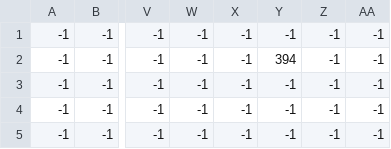
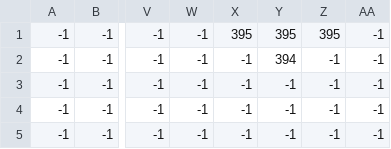
Before and after one commit to Magyar42/kingseeker, a CSV file: assets/map/001/map_Entities.csv, drawn as a sheet; only a part is shown, gaps mark what is left out; the diff names each change by its address in the sheet, - before the commit and + after, or states it on an @@ line.

```diff
--- a/assets/map/001/map_Entities.csv
+++ b/assets/map/001/map_Entities.csv
-X1: -1
+X1: 395
-Y1: -1
+Y1: 395
-Z1: -1
+Z1: 395
```
Also changed, not shown: assets/map/001/map_Extras.csv, assets/map/001/map_FloorBlocks.csv, 3 other files.
